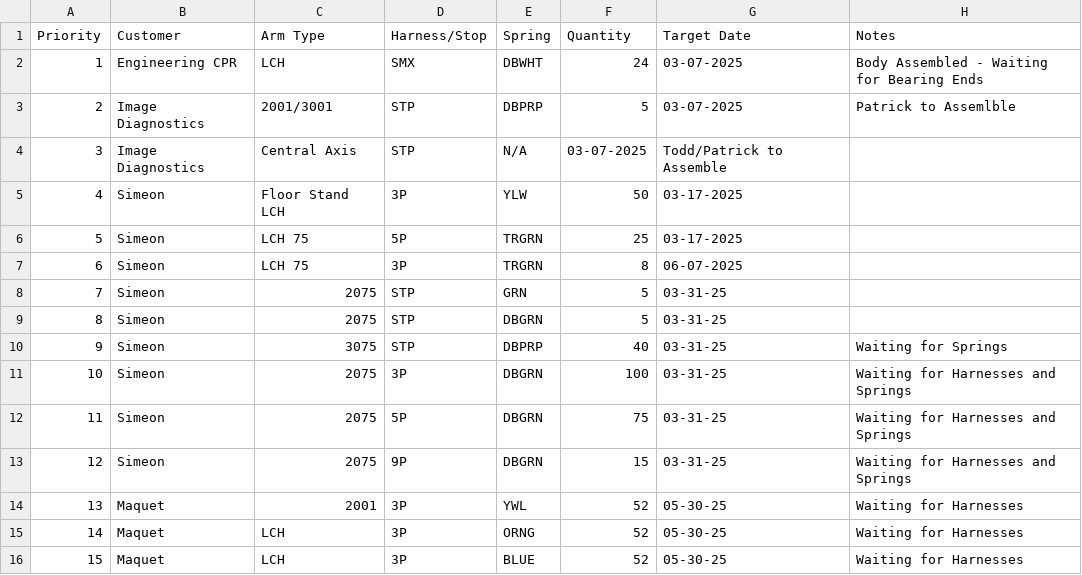
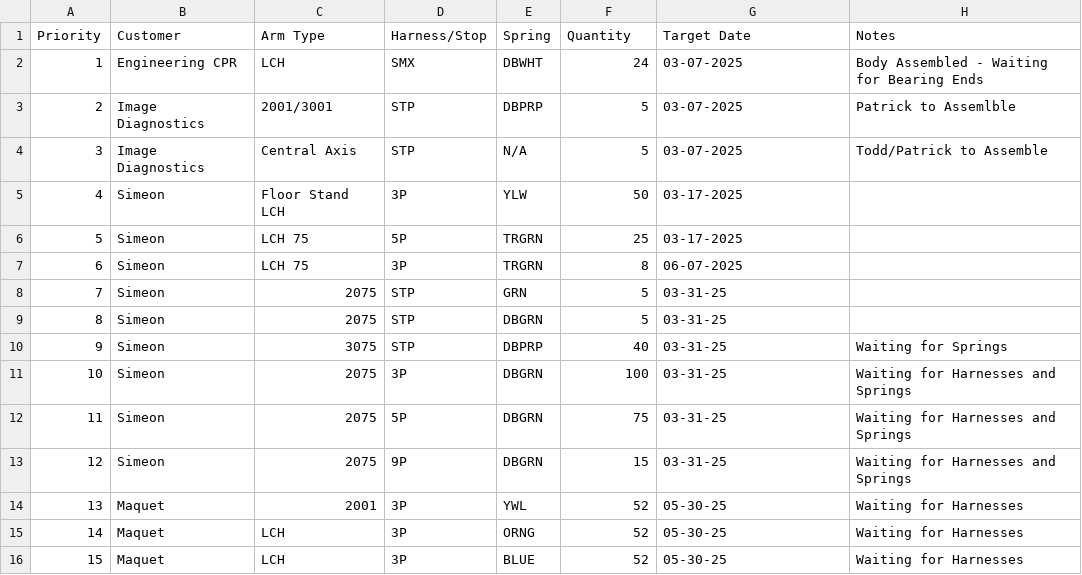
Before and after one commit to patrickaguilera/production-display, a CSV file: data/data.csv, drawn as a sheet.

Commit message:
Update data.csv

```diff
--- a/data/data.csv
+++ b/data/data.csv
@@ -3,3 +3,3 @@ Priority, Customer, Arm Type, Harness/Stop, Spring, Quantity, Target Date, Notes
 2, Image Diagnostics, 2001/3001, STP, DBPRP, 5, 03-07-2025, Patrick to Assemlble
-3, Image Diagnostics, Central Axis, STP, N/A, 03-07-2025, Todd/Patrick to Assemble
+3, Image Diagnostics, Central Axis, STP, N/A, 5, 03-07-2025, Todd/Patrick to Assemble
 4, Simeon, Floor Stand LCH, 3P, YLW, 50, 03-17-2025,
```
